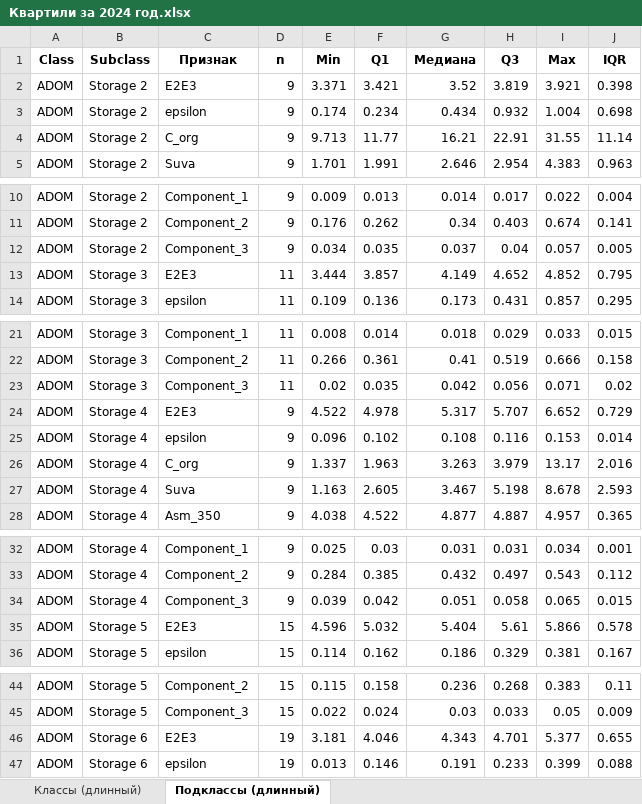
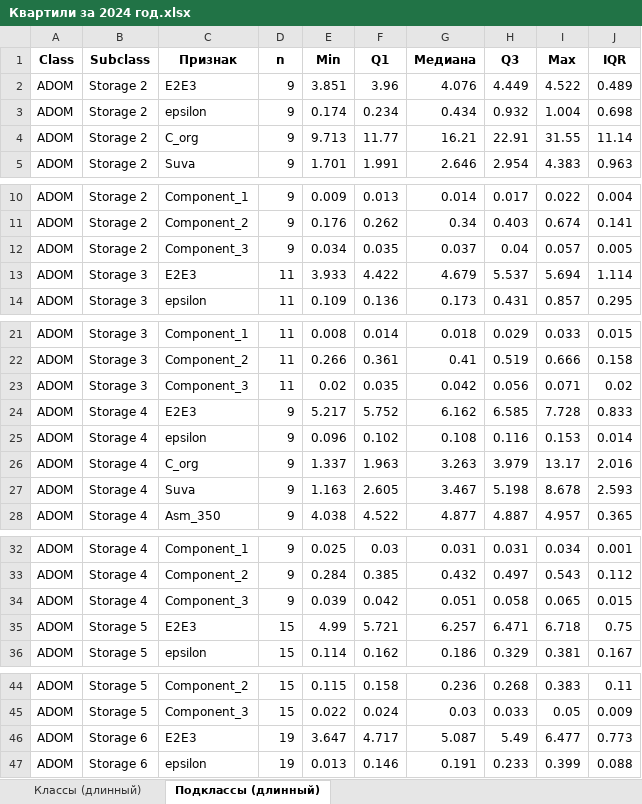
Before and after one commit to Eickland/KNP-analysis, an Excel workbook: Received_data/Statistics/2024/Documents/Квартили за 2024 год.xlsx, sheet Подклассы (длинный), drawn as a sheet; only a part is shown, gaps mark what is left out; values as stored, in another font and other column widths than the file's, no borders; the diff covers the shown part only; the diff names each change by its address in the sheet, - before the commit and + after, or states it on an @@ line.

```diff
--- a/Received_data/Statistics/2024/Documents/Квартили за 2024 год.xlsx (sheet Подклассы (длинный))
+++ b/Received_data/Statistics/2024/Documents/Квартили за 2024 год.xlsx (sheet Подклассы (длинный))
-E2 (Min): 3.371
+E2 (Min): 3.851
-F2 (Q1): 3.421
+F2 (Q1): 3.96
-G2 (Медиана): 3.52
+G2 (Медиана): 4.076
-H2 (Q3): 3.819
+H2 (Q3): 4.449
-I2 (Max): 3.921
+I2 (Max): 4.522
-J2 (IQR): 0.398
+J2 (IQR): 0.489
-E13 (Min): 3.444
+E13 (Min): 3.933
-F13 (Q1): 3.857
+F13 (Q1): 4.422
-G13 (Медиана): 4.149
+G13 (Медиана): 4.679
-H13 (Q3): 4.652
+H13 (Q3): 5.537
-I13 (Max): 4.852
+I13 (Max): 5.694
-J13 (IQR): 0.795
+J13 (IQR): 1.114
-E24 (Min): 4.522
+E24 (Min): 5.217
-F24 (Q1): 4.978
+F24 (Q1): 5.752
-G24 (Медиана): 5.317
+G24 (Медиана): 6.162
-H24 (Q3): 5.707
+H24 (Q3): 6.585
-I24 (Max): 6.652
+I24 (Max): 7.728
-J24 (IQR): 0.729
+J24 (IQR): 0.833
-E35 (Min): 4.596
+E35 (Min): 4.99
-F35 (Q1): 5.032
+F35 (Q1): 5.721
-G35 (Медиана): 5.404
+G35 (Медиана): 6.257
-H35 (Q3): 5.61
+H35 (Q3): 6.471
-I35 (Max): 5.866
+I35 (Max): 6.718
-J35 (IQR): 0.578
+J35 (IQR): 0.75
-E46 (Min): 3.181
+E46 (Min): 3.647
-F46 (Q1): 4.046
+F46 (Q1): 4.717
-G46 (Медиана): 4.343
+G46 (Медиана): 5.087
-H46 (Q3): 4.701
+H46 (Q3): 5.49
-I46 (Max): 5.377
+I46 (Max): 6.477
-J46 (IQR): 0.655
+J46 (IQR): 0.773
```
Also changed, not shown: 89 edited cells elsewhere in this sheet, sheet Классы (длинный), Received_data/Model/Classification/Models_summary.xlsx, Received_data/Parafac/data/parafac.xlsx, 22 other files.
